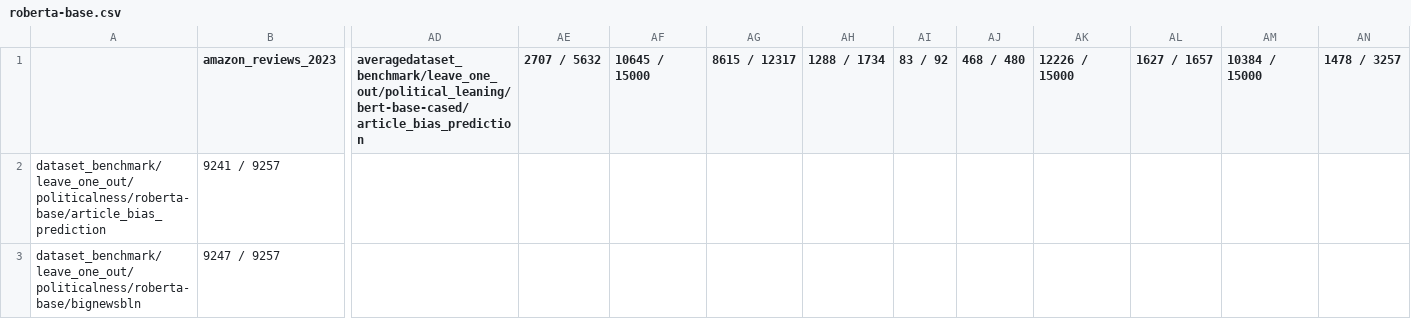
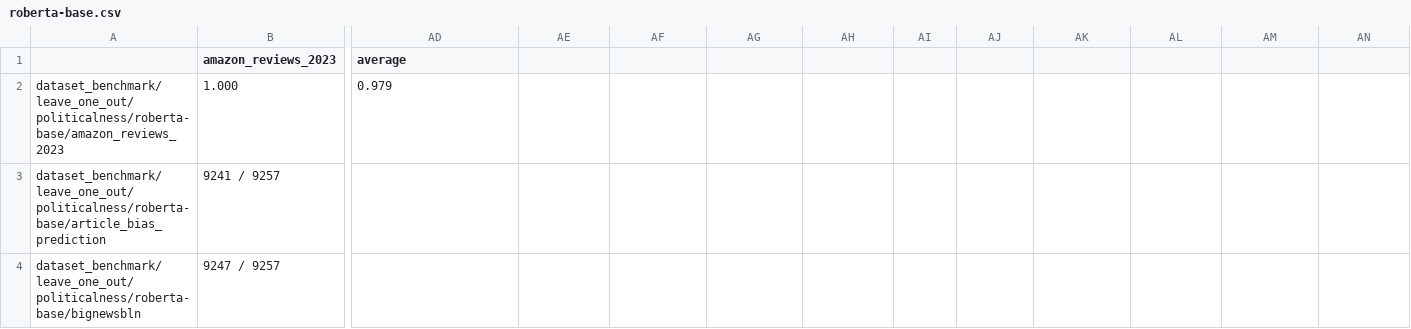
Before and after one commit to matous-volf/political-leaning-prediction, a CSV file: docs/dataset_benchmark/leave_one_out/politicalness/metrics/separate/roberta-base.csv, drawn as a sheet; only a part is shown, gaps mark what is left out; rows hold the shown columns only; the diff names each change by its address in the sheet, - before the commit and + after, or states it on an @@ line.

```diff
--- a/docs/dataset_benchmark/leave_one_out/politicalness/metrics/separate/roberta-base.csv
+++ b/docs/dataset_benchmark/leave_one_out/politicalness/metrics/separate/roberta-base.csv
-AD1: averagedataset_benchmark/leave_one_out/political_leaning/bert-base-cased/article_bias_prediction
+AD1: average
-AE1: 2707 / 5632
+AE1: (empty)
-AF1: 10645 / 15000
+AF1: (empty)
-AG1: 8615 / 12317
+AG1: (empty)
-AH1: 1288 / 1734
+AH1: (empty)
-AI1: 83 / 92
+AI1: (empty)
-AJ1: 468 / 480
+AJ1: (empty)
-AK1: 12226 / 15000
+AK1: (empty)
-AL1: 1627 / 1657
+AL1: (empty)
-AM1: 10384 / 15000
+AM1: (empty)
-AN1: 1478 / 3257
+AN1: (empty)
+row 2: dataset_benchmark/leave_one_out/politicalness/roberta-base/amazon_reviews_2023 | 1.000 | 0.979
```
Also changed, not shown: docs/dataset_benchmark/leave_one_out/politicalness/metrics/separate/POLITICS.csv, docs/dataset_benchmark/leave_one_out/politicalness/metrics/separate/bert-base-cased.csv, 1 other file.
